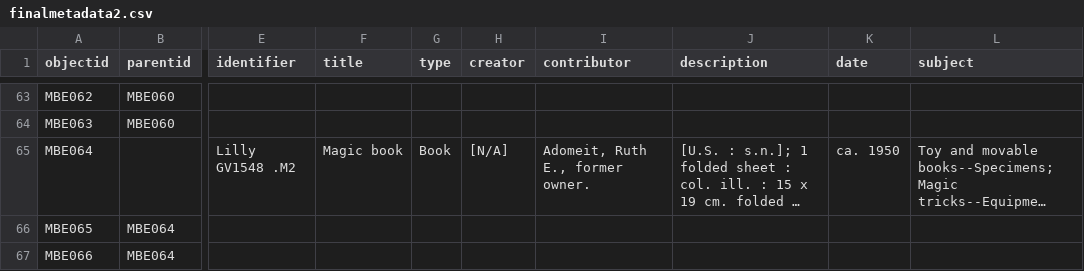
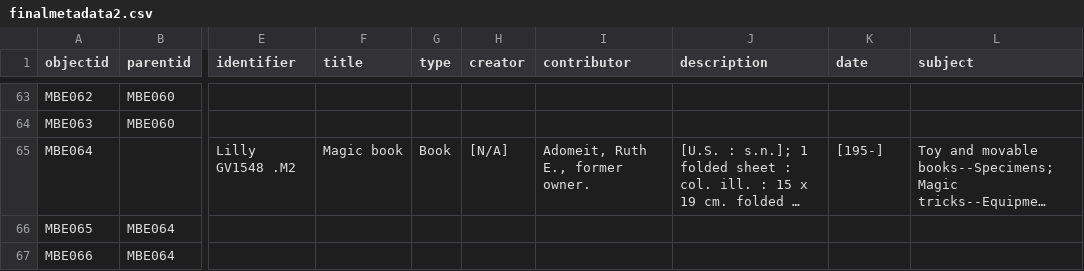
Before and after one commit to gracekuhlman/Mini-Books-Final, a CSV file: _data/finalmetadata2.csv, drawn as a sheet; only a part is shown, gaps mark what is left out; long unchanged cells end in …; the diff names each change by its address in the sheet, - before the commit and + after, or states it on an @@ line.

```diff
--- a/_data/finalmetadata2.csv
+++ b/_data/finalmetadata2.csv
-K65 (date): ca. 1950
+K65 (date): [195-]
```
